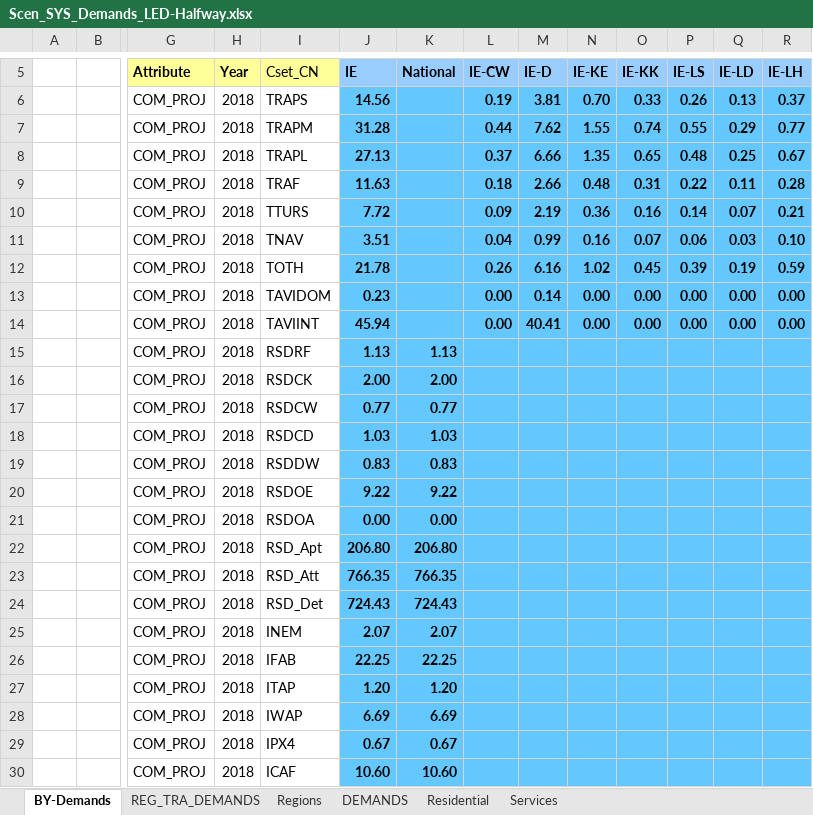
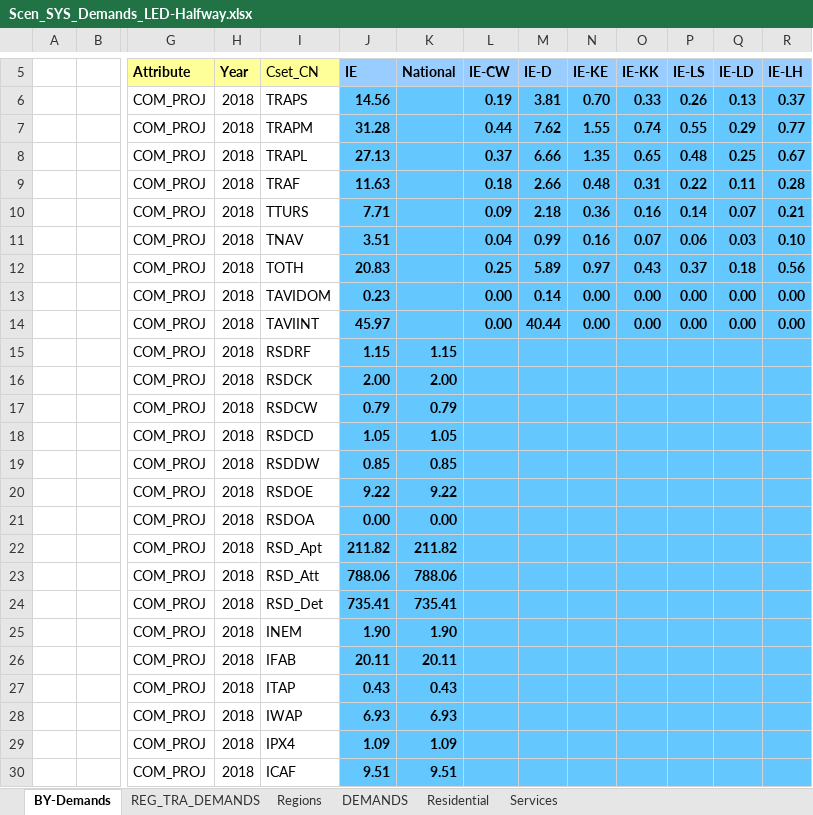
Before and after one commit to MaREI-EPMG/times-ireland-model, an Excel workbook: SuppXLS/Scen_SYS_Demands_LED-Halfway.xlsx, sheet BY-Demands, drawn as a sheet; only a part is shown, gaps mark what is left out; values as stored, in another font and other column widths than the file's, no borders; removed rows and columns are numbered as before the commit, all else as after; rows hold the shown columns only; the diff covers the shown part only; the diff names each change by its address in the sheet, - before the commit and + after, or states it on an @@ line.

Commit message:
Make Scen_SYS_Demands_LED-Halfway.xlsx consistent with the LED scenario

```diff
--- a/SuppXLS/Scen_SYS_Demands_LED-Halfway.xlsx (sheet BY-Demands)
+++ b/SuppXLS/Scen_SYS_Demands_LED-Halfway.xlsx (sheet BY-Demands)
-J10 (IE): 7.72
+J10 (IE): 7.71
-M10 (IE-D): 2.19
+M10 (IE-D): 2.18
-row 12:  |  | COM_PROJ | 2018 | TOTH | 21.78 |  | 0.26 | 6.16 | 1.02 | 0.45 | 0.39 | 0.19 | 0.59
+row 12:  |  | COM_PROJ | 2018 | TOTH | 20.83 |  | 0.25 | 5.89 | 0.97 | 0.43 | 0.37 | 0.18 | 0.56
-J14 (IE): 45.94
+J14 (IE): 45.97
-M14 (IE-D): 40.41
+M14 (IE-D): 40.44
-J15 (IE): 1.13
+J15 (IE): 1.15
-K15 (National): 1.13
+K15 (National): 1.15
-J17 (IE): 0.77
+J17 (IE): 0.79
-K17 (National): 0.77
+K17 (National): 0.79
-J18 (IE): 1.03
+J18 (IE): 1.05
-K18 (National): 1.03
+K18 (National): 1.05
-J19 (IE): 0.83
+J19 (IE): 0.85
-K19 (National): 0.83
+K19 (National): 0.85
-J22 (IE): 206.80
+J22 (IE): 211.82
-K22 (National): 206.80
+K22 (National): 211.82
-J23 (IE): 766.35
+J23 (IE): 788.06
-K23 (National): 766.35
+K23 (National): 788.06
-J24 (IE): 724.43
+J24 (IE): 735.41
-K24 (National): 724.43
+K24 (National): 735.41
-J25 (IE): 2.07
+J25 (IE): 1.90
-K25 (National): 2.07
+K25 (National): 1.90
-J26 (IE): 22.25
+J26 (IE): 20.11
-K26 (National): 22.25
+K26 (National): 20.11
-J27 (IE): 1.20
+J27 (IE): 0.43
-K27 (National): 1.20
+K27 (National): 0.43
-J28 (IE): 6.69
+J28 (IE): 6.93
-K28 (National): 6.69
+K28 (National): 6.93
-J29 (IE): 0.67
+J29 (IE): 1.09
-K29 (National): 0.67
+K29 (National): 1.09
-J30 (IE): 10.60
+J30 (IE): 9.51
-K30 (National): 10.60
+K30 (National): 9.51
```
Also changed, not shown: 20 edited cells elsewhere in this sheet, sheet REG_TRA_DEMANDS, sheet DEMANDS, formulas that keep their value.
